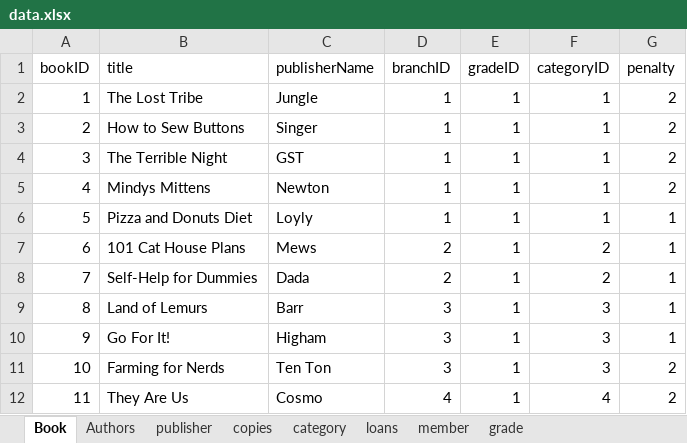
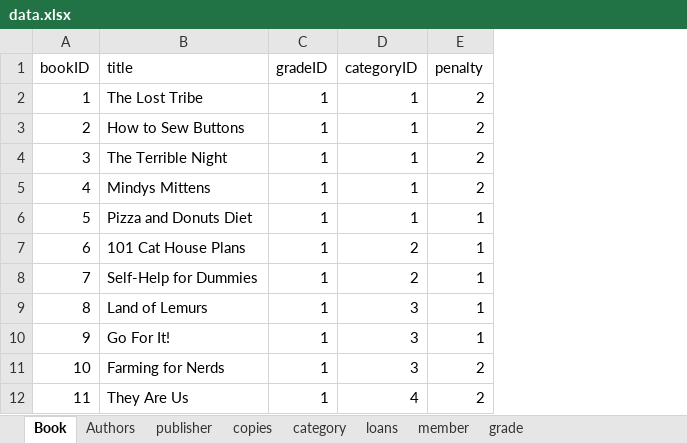
Before and after one commit to Fatemeh-Soleimani/Library-Database, an Excel workbook: data.xlsx, sheet Book, drawn as a sheet; only a part is shown; values as stored, in another font and other column widths than the file's, no borders; the diff names each change by its address in the sheet, - before the commit and + after, or states it on an @@ line.

Commit message:
update data file

```diff
--- a/data.xlsx (sheet Book)
+++ b/data.xlsx (sheet Book)
-column C (publisherName), rows 2-12: Jungle | Singer | GST | Newton | Loyly | Mews | Dada | Barr | Higham | Ten Ton | Cosmo
-column D (branchID), rows 2-12: 1 | 1 | 1 | 1 | 1 | 2 | 2 | 3 | 3 | 3 | 4
```
Also changed, not shown: sheet copies.
